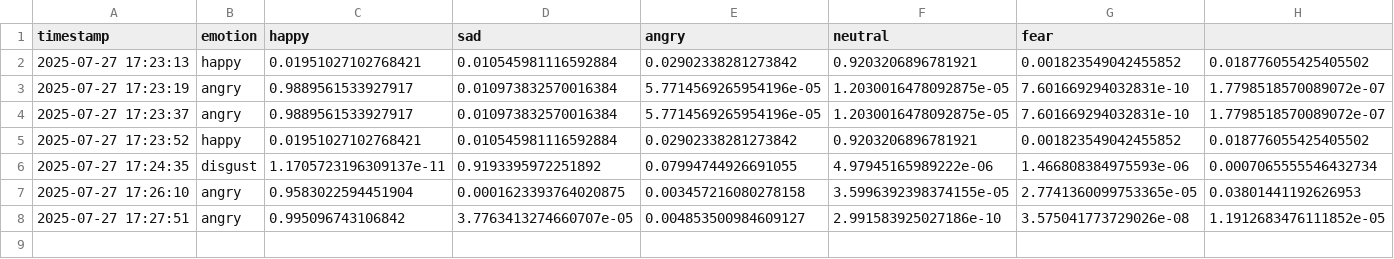
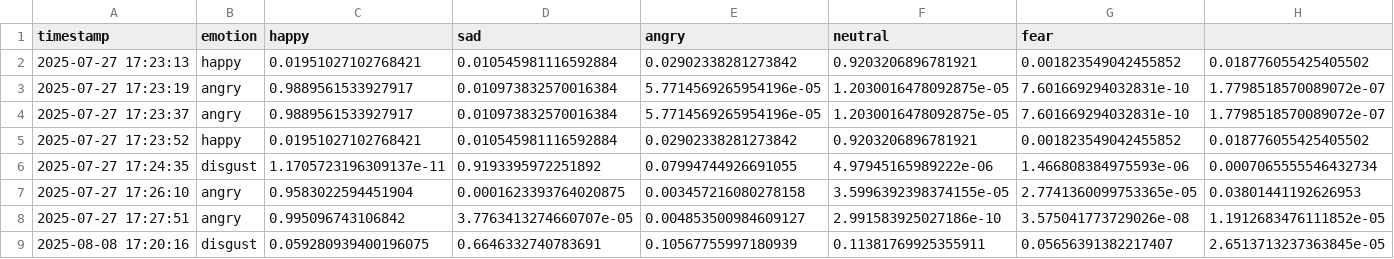
Before and after one commit to vennelavarshini18/MoodOS, a CSV file: app/data/emotion_history.csv, drawn as a sheet; the diff names each change by its address in the sheet, - before the commit and + after, or states it on an @@ line.

```diff
--- a/app/data/emotion_history.csv
+++ b/app/data/emotion_history.csv
+row 9: 2025-08-08 17:20:16 | disgust | 0.059280939400196075 | 0.6646332740783691 | 0.10567755997180939 | 0.11381769925355911 | 0.05656391382217407 | 2.6513713237363845e-05
```
Also changed, not shown: 4 other files.
